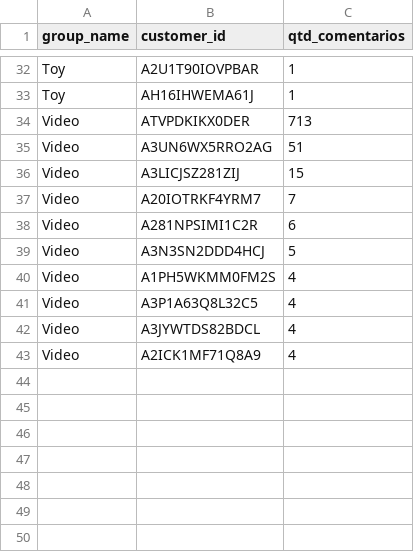
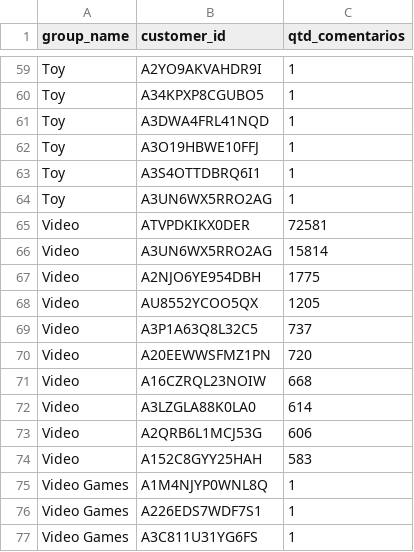
Before and after one commit to correa-dias-gui/GLS-BD, a CSV file: out/result_query7.csv, drawn as a sheet; only a part is shown, gaps mark what is left out; removed rows and columns are numbered as before the commit, all else as after; the diff covers the shown part only; the diff names each change by its address in the sheet, - before the commit and + after, or states it on an @@ line.

```diff
--- a/out/result_query7.csv
+++ b/out/result_query7.csv
-B59 (customer_id): A2U1T90IOVPBAR
+B59 (customer_id): A2YO9AKVAHDR9I
+row 60: Toy | A34KPXP8CGUBO5 | 1
+row 61: Toy | A3DWA4FRL41NQD | 1
-B62 (customer_id): AH16IHWEMA61J
+B62 (customer_id): A3O19HBWE10FFJ
+row 63: Toy | A3S4OTTDBRQ6I1 | 1
+row 64: Toy | A3UN6WX5RRO2AG | 1
-C65 (qtd_comentarios): 713
+C65 (qtd_comentarios): 72581
-C66 (qtd_comentarios): 51
+C66 (qtd_comentarios): 15814
-row 36: Video | A3LICJSZ281ZIJ | 15
-row 37: Video | A20IOTRKF4YRM7 | 7
-row 38: Video | A281NPSIMI1C2R | 6
-B67 (customer_id): A3N3SN2DDD4HCJ
+B67 (customer_id): A2NJO6YE954DBH
-C67 (qtd_comentarios): 5
+C67 (qtd_comentarios): 1775
-B68 (customer_id): A1PH5WKMM0FM2S
+B68 (customer_id): AU8552YCOO5QX
-C68 (qtd_comentarios): 4
+C68 (qtd_comentarios): 1205
-C69 (qtd_comentarios): 4
+C69 (qtd_comentarios): 737
+row 70: Video | A20EEWWSFMZ1PN | 720
+row 71: Video | A16CZRQL23NOIW | 668
+row 72: Video | A3LZGLA88K0LA0 | 614
-B73 (customer_id): A3JYWTDS82BDCL
+B73 (customer_id): A2QRB6L1MCJ53G
-C73 (qtd_comentarios): 4
+C73 (qtd_comentarios): 606
-B74 (customer_id): A2ICK1MF71Q8A9
+B74 (customer_id): A152C8GYY25HAH
-C74 (qtd_comentarios): 4
+C74 (qtd_comentarios): 583
+row 75: Video Games | A1M4NJYP0WNL8Q | 1
+row 76: Video Games | A226EDS7WDF7S1 | 1
+row 77: Video Games | A3C811U31YG6FS | 1
```
Also changed, not shown: 31 added rows, 4 removed rows and 41 edited cells elsewhere in this file, out/result_query1.csv, out/result_query3.csv, 7 other files.
